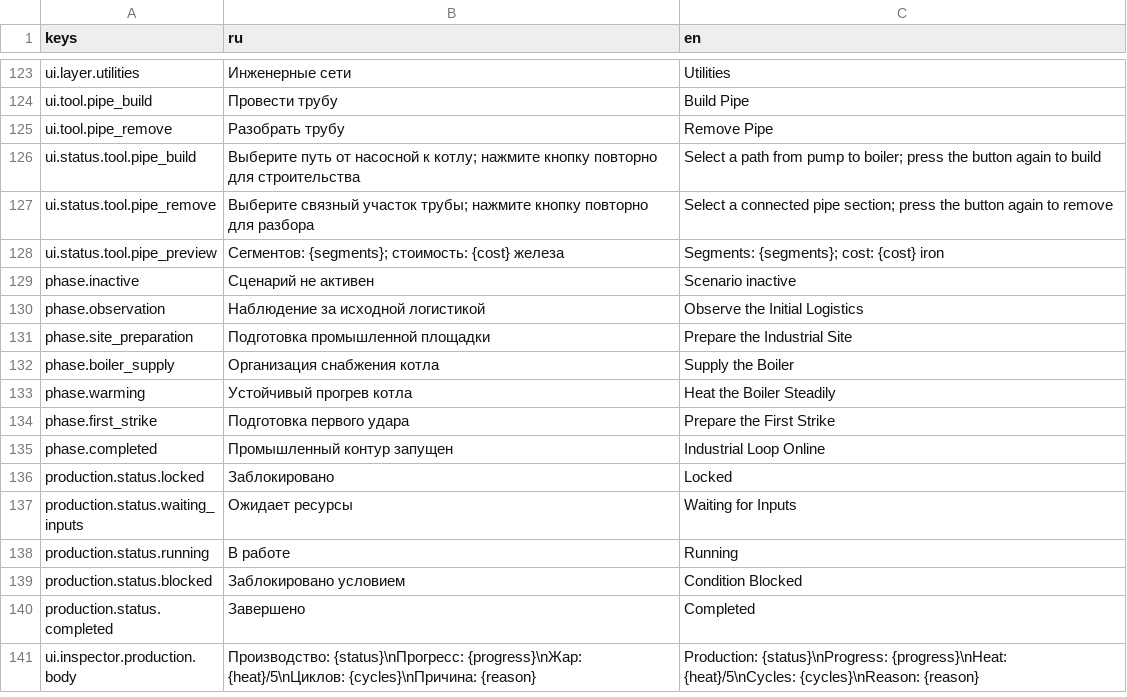
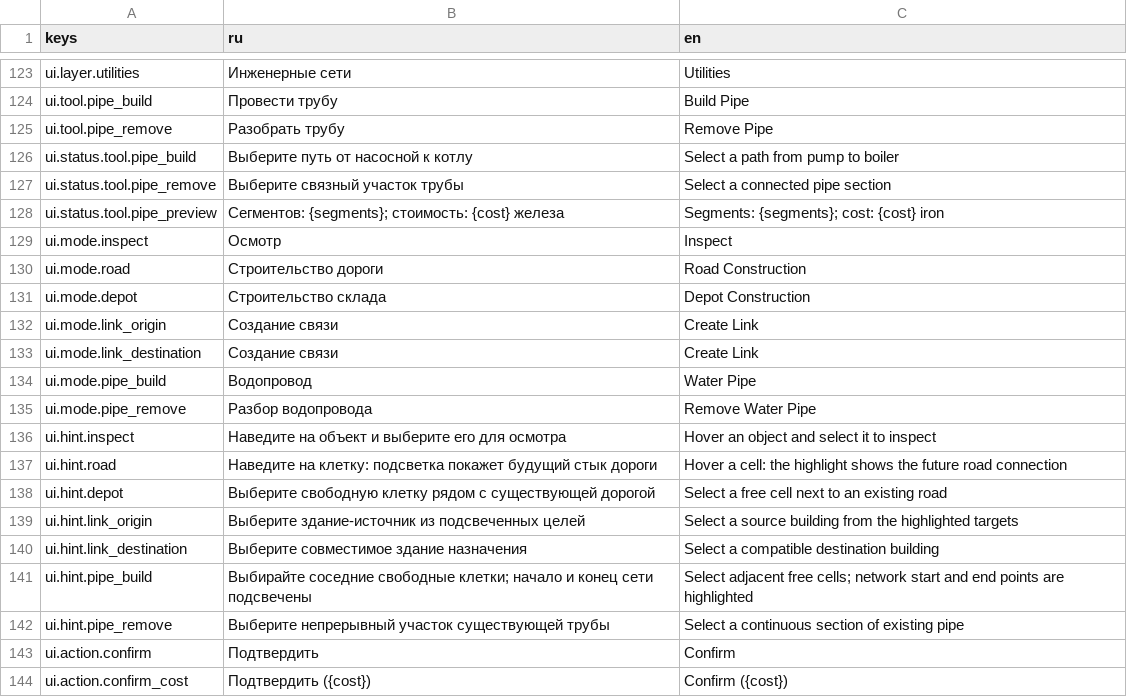
Before and after one commit to igolebe7-lab/steampunk, a CSV file: localization/game.csv, drawn as a sheet; only a part is shown, gaps mark what is left out; the shorter side is filled out with more unchanged rows; the diff covers the shown part only.

```diff
--- a/localization/game.csv
+++ b/localization/game.csv
@@ -125,4 +125,20 @@ ui.tool.pipe_build,Провести трубу,Build Pipe
 ui.tool.pipe_remove,Разобрать трубу,Remove Pipe
-ui.status.tool.pipe_build,Выберите путь от насосной к котлу; нажмите кнопку повторно для строительства,Select a path from pump to boiler; press the button again to build
-ui.status.tool.pipe_remove,Выберите связный участок трубы; нажмите кнопку повторно для разбора,Select a connected pipe section; press the button again to remove
+ui.status.tool.pipe_build,Выберите путь от насосной к котлу,Select a path from pump to boiler
+ui.status.tool.pipe_remove,Выберите связный участок трубы,Select a connected pipe section
 ui.status.tool.pipe_preview,"Сегментов: {segments}; стоимость: {cost} железа","Segments: {segments}; cost: {cost} iron"
+ui.mode.inspect,Осмотр,Inspect
+ui.mode.road,Строительство дороги,Road Construction
+ui.mode.depot,Строительство склада,Depot Construction
+ui.mode.link_origin,Создание связи,Create Link
+ui.mode.link_destination,Создание связи,Create Link
+ui.mode.pipe_build,Водопровод,Water Pipe
+ui.mode.pipe_remove,Разбор водопровода,Remove Water Pipe
+ui.hint.inspect,Наведите на объект и выберите его для осмотра,Hover an object and select it to inspect
+ui.hint.road,Наведите на клетку: подсветка покажет будущий стык дороги,Hover a cell: the highlight shows the future road connection
+ui.hint.depot,Выберите свободную клетку рядом с существующей дорогой,Select a free cell next to an existing road
+ui.hint.link_origin,Выберите здание-источник из подсвеченных целей,Select a source building from the highlighted targets
+ui.hint.link_destination,Выберите совместимое здание назначения,Select a compatible destination building
+ui.hint.pipe_build,Выбирайте соседние свободные клетки; начало и конец сети подсвечены,Select adjacent free cells; network start and end points are highlighted
+ui.hint.pipe_remove,Выберите непрерывный участок существующей трубы,Select a continuous section of existing pipe
+ui.action.confirm,Подтвердить,Confirm
+ui.action.confirm_cost,Подтвердить ({cost}),Confirm ({cost})
```
Also changed, not shown: 15 added rows elsewhere in this file, 9 other files.
